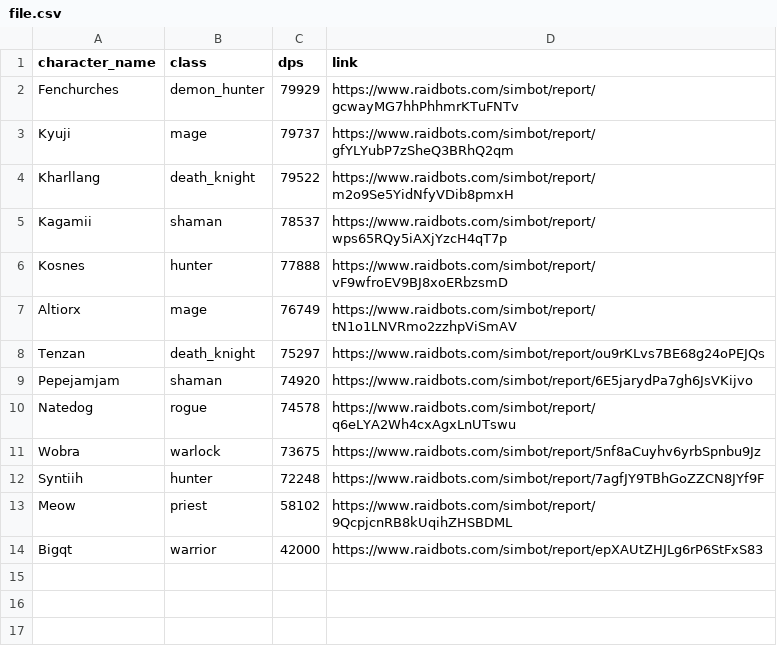
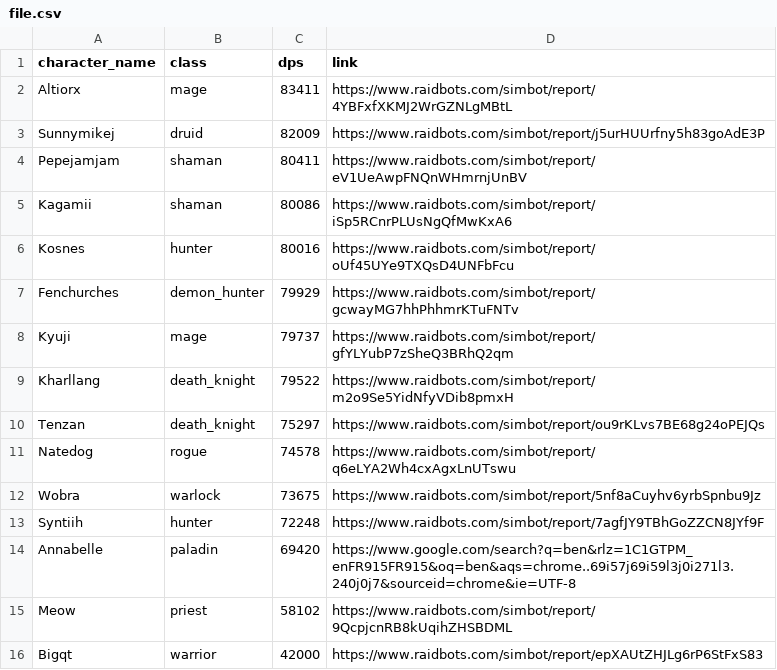
Before and after one commit to KyujiQG/BaboonsSimsRanks, a CSV file: file.csv, drawn as a sheet; removed rows and columns are numbered as before the commit, all else as after; the diff names each change by its address in the sheet, - before the commit and + after, or states it on an @@ line.

```diff
--- a/file.csv
+++ b/file.csv
+row 2: Altiorx | mage | 83411 | https://www.raidbots.com/simbot/report/4YBFxfXKMJ2WrGZNLgMBtL
+row 3: Sunnymikej | druid | 82009 | https://www.raidbots.com/simbot/report/j5urHUUrfny5h83goAdE3P
+row 4: Pepejamjam | shaman | 80411 | https://www.raidbots.com/simbot/report/eV1UeAwpFNQnWHmrnjUnBV
+row 5: Kagamii | shaman | 80086 | https://www.raidbots.com/simbot/report/iSp5RCnrPLUsNgQfMwKxA6
+row 6: Kosnes | hunter | 80016 | https://www.raidbots.com/simbot/report/oUf45UYe9TXQsD4UNFbFcu
-row 5: Kagamii | shaman | 78537 | https://www.raidbots.com/simbot/report/wps65RQy5iAXjYzcH4qT7p
-row 6: Kosnes | hunter | 77888 | https://www.raidbots.com/simbot/report/vF9wfroEV9BJ8xoERbzsmD
-row 7: Altiorx | mage | 76749 | https://www.raidbots.com/simbot/report/tN1o1LNVRmo2zzhpViSmAV
-row 9: Pepejamjam | shaman | 74920 | https://www.raidbots.com/simbot/report/6E5jarydPa7gh6JsVKijvo
+row 14: Annabelle | paladin | 69420 | https://www.google.com/search?q=ben&rlz=1C1GTPM_enFR915FR915&oq=ben&aqs=chrome..69i57j69i59l3j0i271l3.240j0j7&sourceid=chrome&ie=UTF-8
```
Also changed, not shown: 1 other file.
